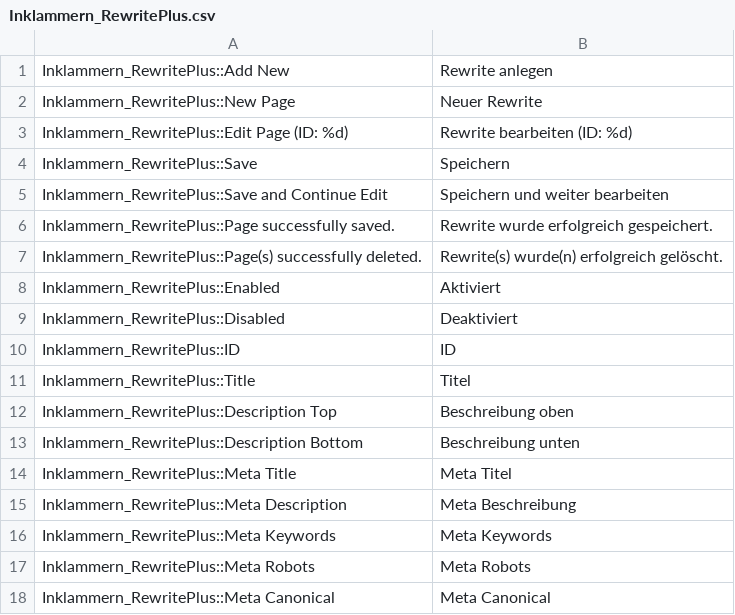
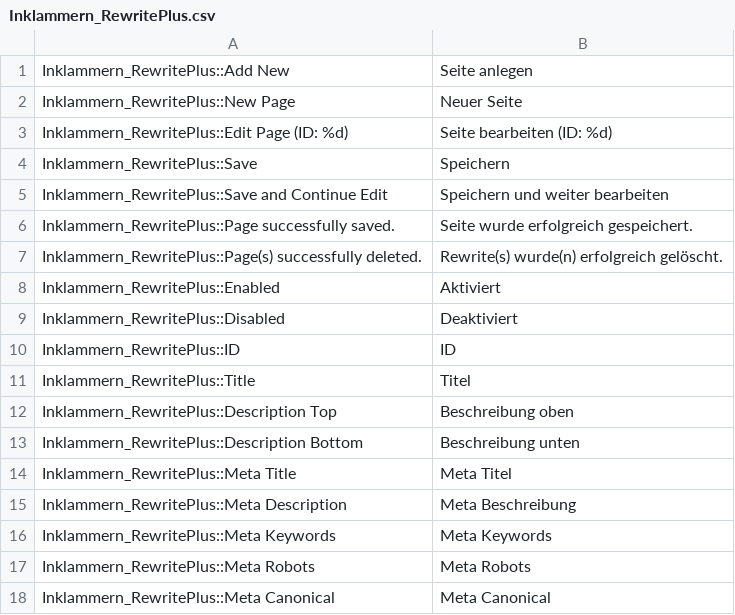
Before and after one commit to mvenghaus/m1-rewriteplus, a CSV file: app/locale/de_DE/Inklammern_RewritePlus.csv, drawn as a sheet.

```diff
--- a/app/locale/de_DE/Inklammern_RewritePlus.csv
+++ b/app/locale/de_DE/Inklammern_RewritePlus.csv
@@ -1,7 +1,7 @@
-"Inklammern_RewritePlus::Add New", "Rewrite anlegen"
-"Inklammern_RewritePlus::New Page", "Neuer Rewrite"
-"Inklammern_RewritePlus::Edit Page (ID: %d)", "Rewrite bearbeiten (ID: %d)"
+"Inklammern_RewritePlus::Add New", "Seite anlegen"
+"Inklammern_RewritePlus::New Page", "Neuer Seite"
+"Inklammern_RewritePlus::Edit Page (ID: %d)", "Seite bearbeiten (ID: %d)"
 "Inklammern_RewritePlus::Save", "Speichern"
 "Inklammern_RewritePlus::Save and Continue Edit", "Speichern und weiter bearbeiten"
-"Inklammern_RewritePlus::Page successfully saved.", "Rewrite wurde erfolgreich gespeichert."
+"Inklammern_RewritePlus::Page successfully saved.", "Seite wurde erfolgreich gespeichert."
 "Inklammern_RewritePlus::Page(s) successfully deleted.", "Rewrite(s) wurde(n) erfolgreich gelöscht."
```
Also changed, not shown: 2 other files.
